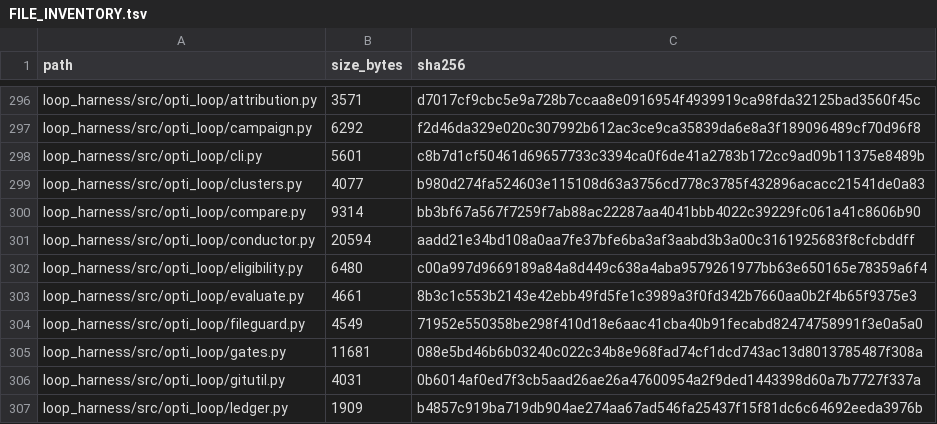
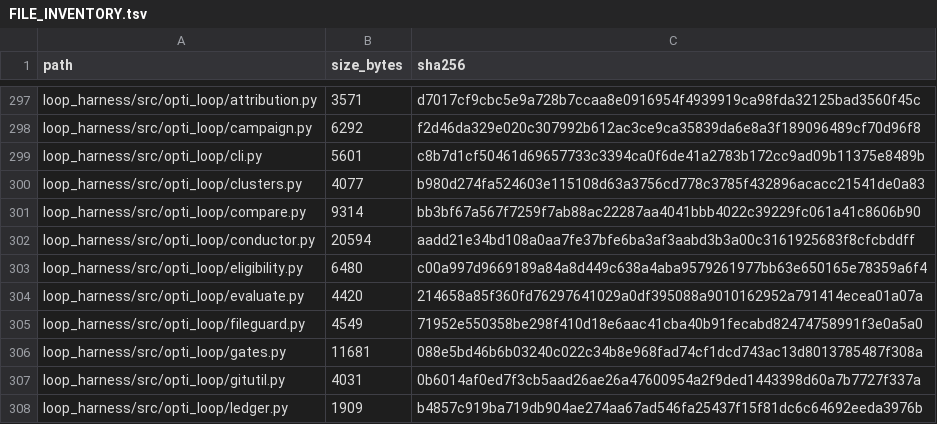
Before and after one commit to keyclaw6/opti-browser-tool, a TSV file: FILE_INVENTORY.tsv, drawn as a sheet; only a part is shown, gaps mark what is left out; the diff covers the shown part only.

```diff
--- a/FILE_INVENTORY.tsv
+++ b/FILE_INVENTORY.tsv
@@ -302,3 +303,3 @@ loop_harness/src/opti_loop/conductor.py	20594	aadd21e34bd108a0aa7fe37bfe6ba3af3a
 loop_harness/src/opti_loop/eligibility.py	6480	c00a997d9669189a84a8d449c638a4aba9579261977bb63e650165e78359a6f4
-loop_harness/src/opti_loop/evaluate.py	4661	8b3c1c553b2143e42ebb49fd5fe1c3989a3f0fd342b7660aa0b2f4b65f9375e3
+loop_harness/src/opti_loop/evaluate.py	4420	214658a85f360fd76297641029a0df395088a9010162952a791414ecea01a07a
 loop_harness/src/opti_loop/fileguard.py	4549	71952e550358be298f410d18e6aac41cba40b91fecabd82474758991f3e0a5a0
```
Also changed, not shown: 1 added row and 19 edited cells elsewhere in this file, 13 other files.
